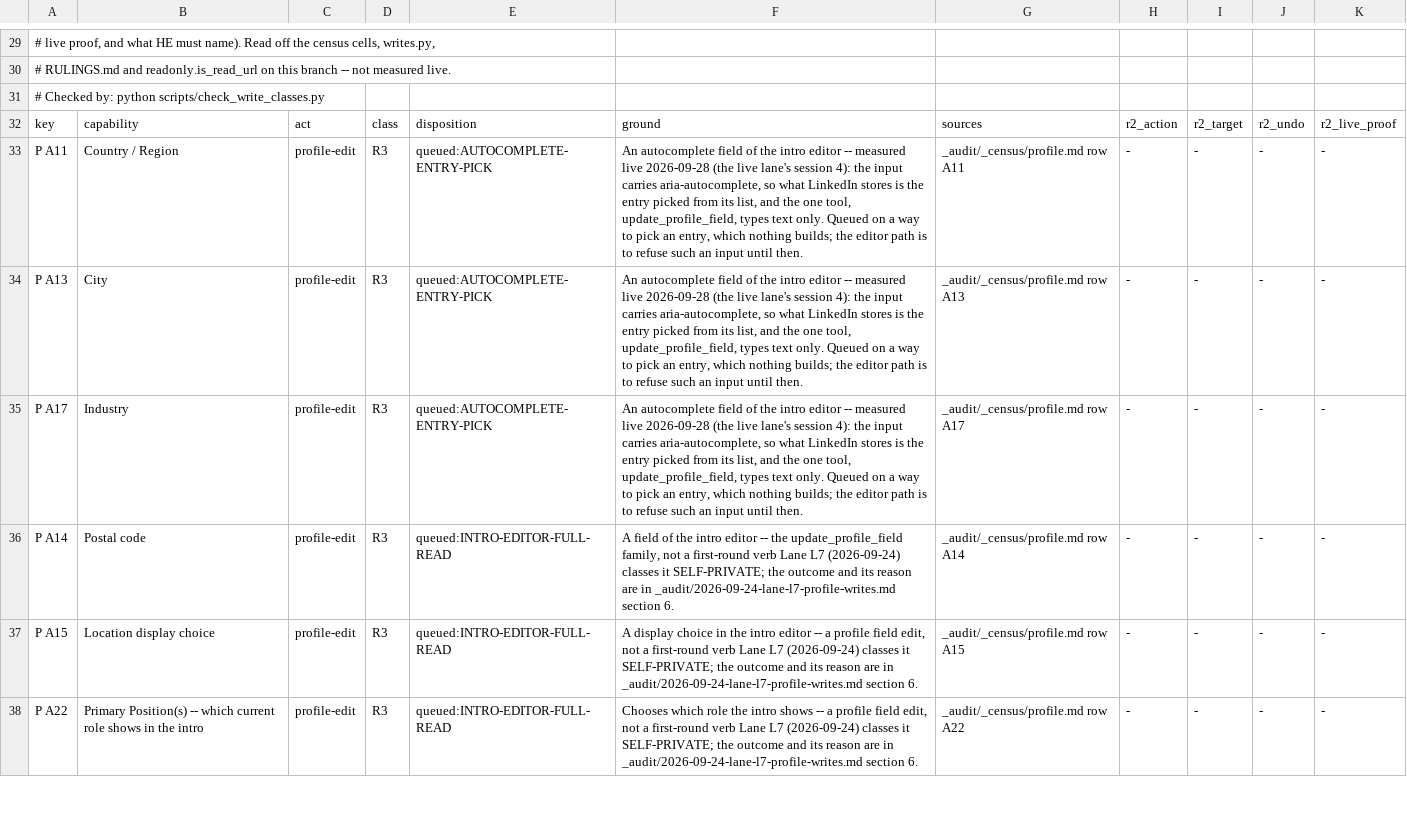
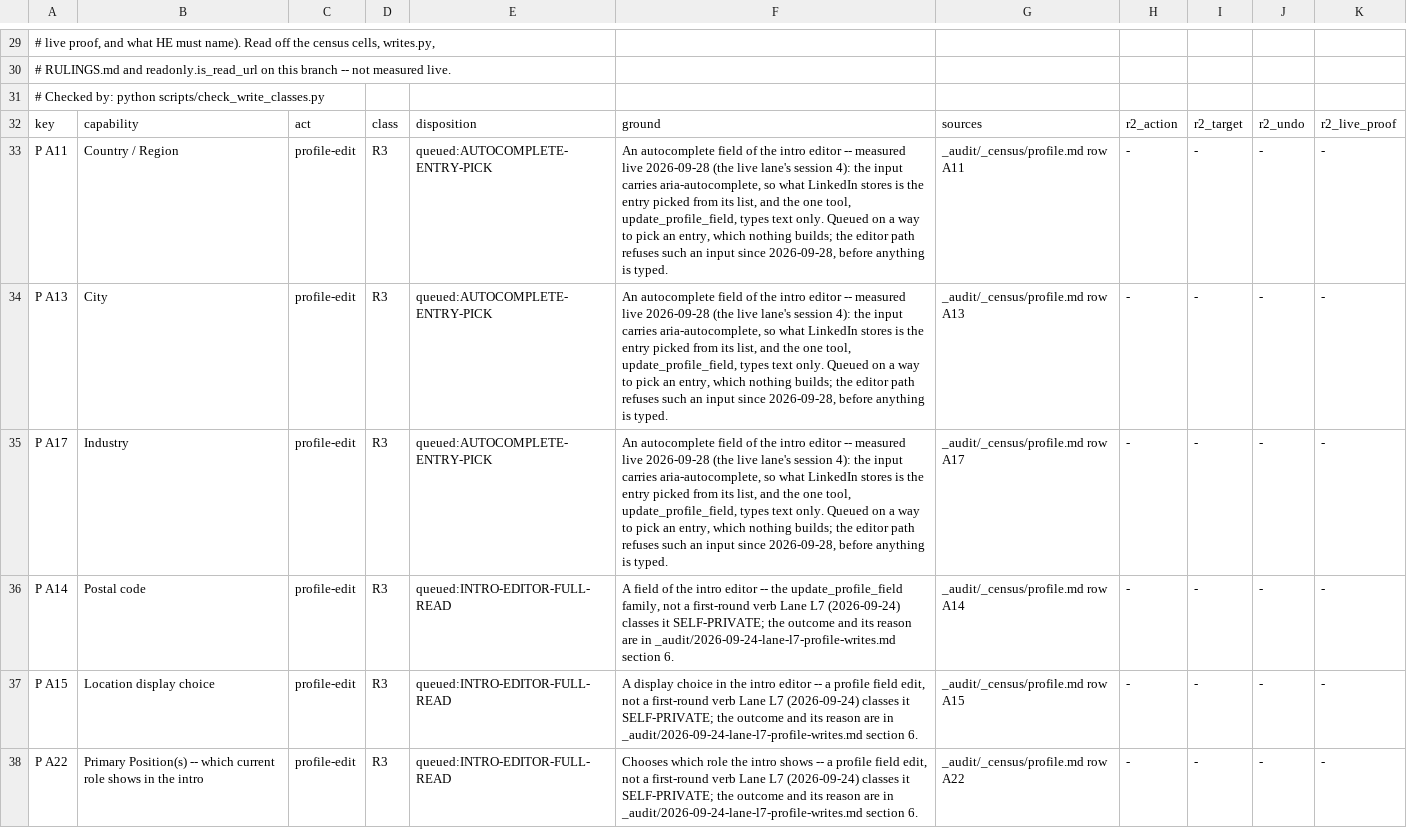
Before and after one commit to Sundeepg98/linkedin-mcp, a TSV file: _audit/_census/write-classes.tsv, drawn as a sheet; only a part is shown, gaps mark what is left out.

Commit message:
record: after session 4, offline -- the editor's wait, the autocomplete refusal and the hermetic attach check, their red runs and gates; the six rows' cells say what landed

```diff
--- a/_audit/_census/write-classes.tsv
+++ b/_audit/_census/write-classes.tsv
@@ -32,5 +32,5 @@
 key	capability	act	class	disposition	ground	sources	r2_action	r2_target	r2_undo	r2_live_proof
-P A11	Country / Region	profile-edit	R3	queued:AUTOCOMPLETE-ENTRY-PICK	An autocomplete field of the intro editor -- measured live 2026-09-28 (the live lane's session 4): the input carries aria-autocomplete, so what LinkedIn stores is the entry picked from its list, and the one tool, update_profile_field, types text only. Queued on a way to pick an entry, which nothing builds; the editor path is to refuse such an input until then.	_audit/_census/profile.md row A11	-	-	-	-
-P A13	City	profile-edit	R3	queued:AUTOCOMPLETE-ENTRY-PICK	An autocomplete field of the intro editor -- measured live 2026-09-28 (the live lane's session 4): the input carries aria-autocomplete, so what LinkedIn stores is the entry picked from its list, and the one tool, update_profile_field, types text only. Queued on a way to pick an entry, which nothing builds; the editor path is to refuse such an input until then.	_audit/_census/profile.md row A13	-	-	-	-
-P A17	Industry	profile-edit	R3	queued:AUTOCOMPLETE-ENTRY-PICK	An autocomplete field of the intro editor -- measured live 2026-09-28 (the live lane's session 4): the input carries aria-autocomplete, so what LinkedIn stores is the entry picked from its list, and the one tool, update_profile_field, types text only. Queued on a way to pick an entry, which nothing builds; the editor path is to refuse such an input until then.	_audit/_census/profile.md row A17	-	-	-	-
+P A11	Country / Region	profile-edit	R3	queued:AUTOCOMPLETE-ENTRY-PICK	An autocomplete field of the intro editor -- measured live 2026-09-28 (the live lane's session 4): the input carries aria-autocomplete, so what LinkedIn stores is the entry picked from its list, and the one tool, update_profile_field, types text only. Queued on a way to pick an entry, which nothing builds; the editor path refuses such an input since 2026-09-28, before anything is typed.	_audit/_census/profile.md row A11	-	-	-	-
+P A13	City	profile-edit	R3	queued:AUTOCOMPLETE-ENTRY-PICK	An autocomplete field of the intro editor -- measured live 2026-09-28 (the live lane's session 4): the input carries aria-autocomplete, so what LinkedIn stores is the entry picked from its list, and the one tool, update_profile_field, types text only. Queued on a way to pick an entry, which nothing builds; the editor path refuses such an input since 2026-09-28, before anything is typed.	_audit/_census/profile.md row A13	-	-	-	-
+P A17	Industry	profile-edit	R3	queued:AUTOCOMPLETE-ENTRY-PICK	An autocomplete field of the intro editor -- measured live 2026-09-28 (the live lane's session 4): the input carries aria-autocomplete, so what LinkedIn stores is the entry picked from its list, and the one tool, update_profile_field, types text only. Queued on a way to pick an entry, which nothing builds; the editor path refuses such an input since 2026-09-28, before anything is typed.	_audit/_census/profile.md row A17	-	-	-	-
 P A14	Postal code	profile-edit	R3	queued:INTRO-EDITOR-FULL-READ	A field of the intro editor -- the update_profile_field family, not a first-round verb Lane L7 (2026-09-24) classes it SELF-PRIVATE; the outcome and its reason are in _audit/2026-09-24-lane-l7-profile-writes.md section 6.	_audit/_census/profile.md row A14	-	-	-	-
```
Also changed, not shown: _audit/_census/blocker-map.tsv, 2 other files.
